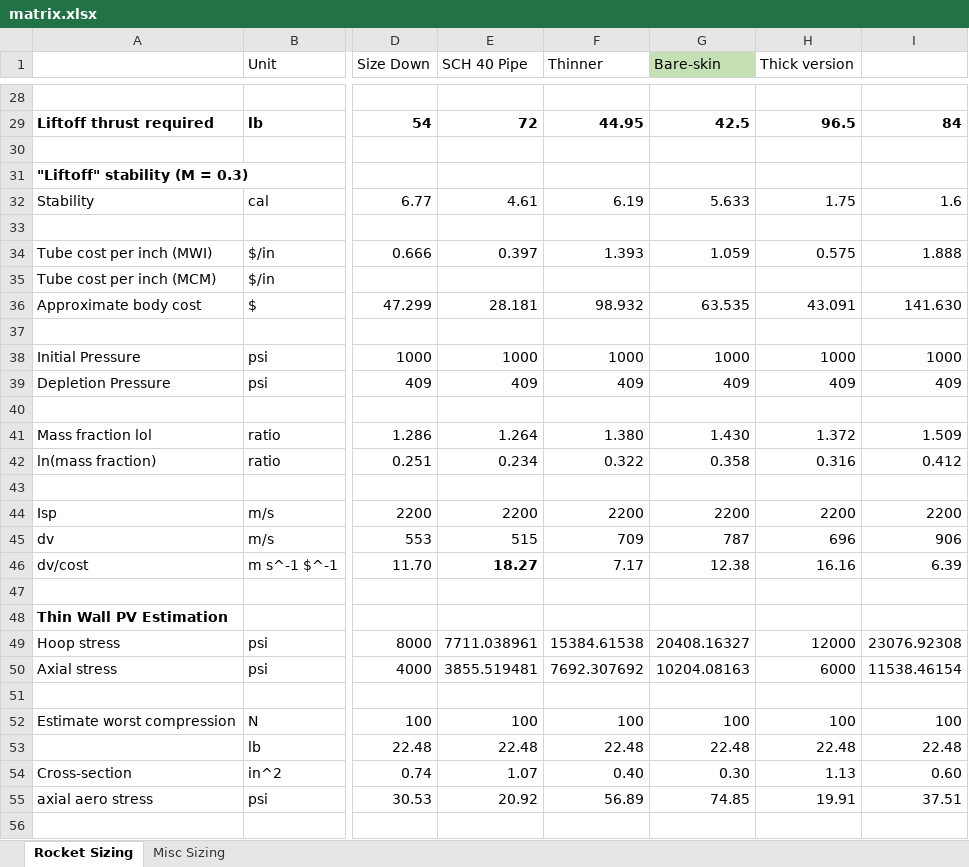
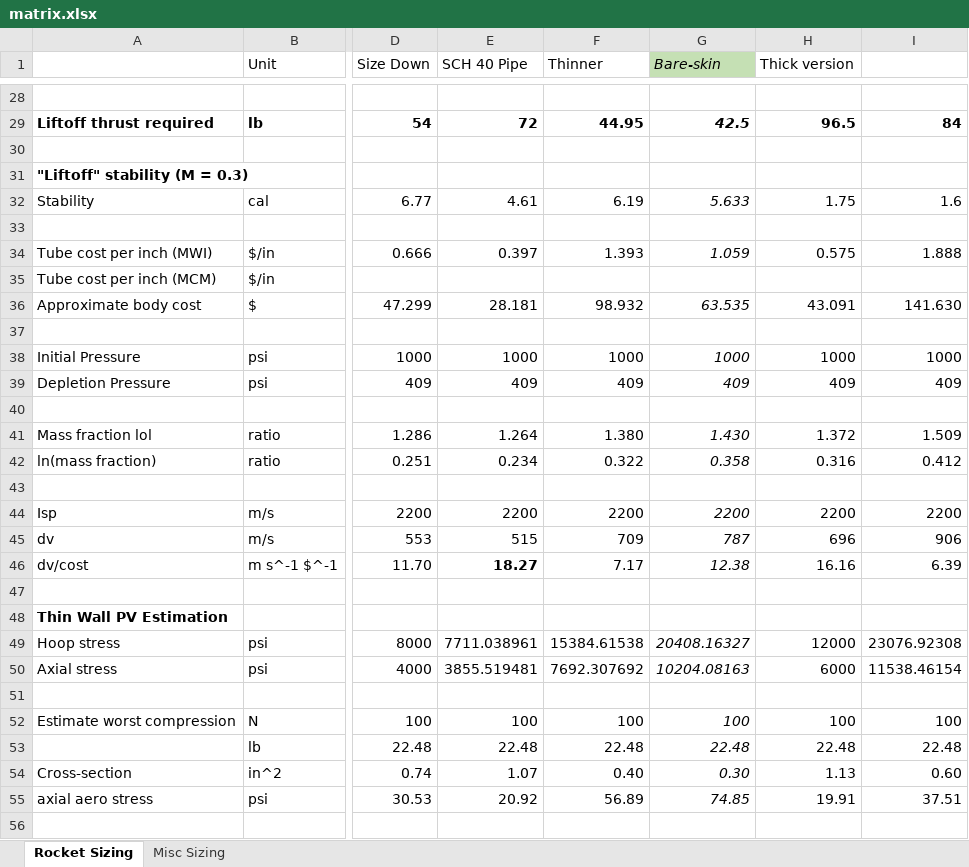
Before and after one commit to M-LKT/upstream-salmon-rocket, an Excel workbook: vehicle-sims/thickness-weight-study/matrix.xlsx, sheet Rocket Sizing, drawn as a sheet; only a part is shown, gaps mark what is left out; values as stored, in another font and other column widths than the file's, no borders; conditional formats not drawn; the diff covers the shown part only; the diff names each change by its address in the sheet, - before the commit and + after, or states it on an @@ line.

```diff
--- a/vehicle-sims/thickness-weight-study/matrix.xlsx (sheet Rocket Sizing)
+++ b/vehicle-sims/thickness-weight-study/matrix.xlsx (sheet Rocket Sizing)
-G1 italic: off
+G1 italic: on
-G29 italic: off
+G29 italic: on
-G32 italic: off
+G32 italic: on
-G34 italic: off
+G34 italic: on
-G36 italic: off
+G36 italic: on
-G38:G39 italic: off
+G38:G39 italic: on
-G41:G42 italic: off
+G41:G42 italic: on
-G44:G46 italic: off
+G44:G46 italic: on
-G49:G50 italic: off
+G49:G50 italic: on
-G52:G55 italic: off
+G52:G55 italic: on
```
Also changed, not shown: cell formats elsewhere in this sheet, 2 other files.
